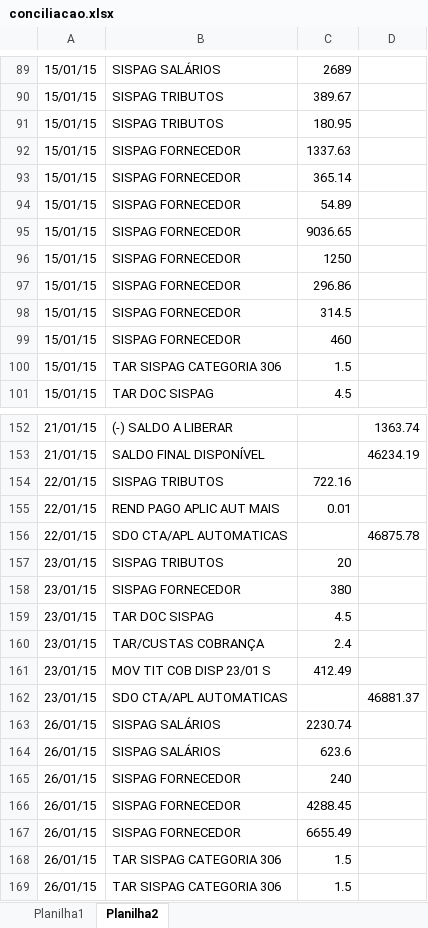
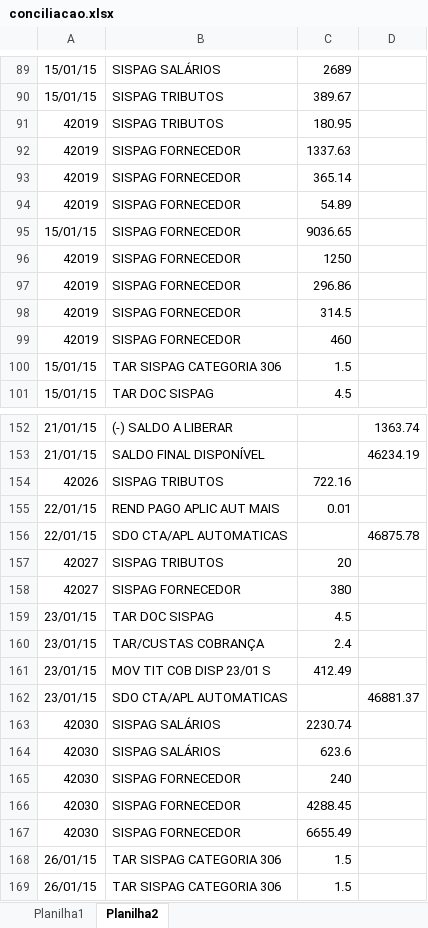
Before and after one commit to betodalas/odara, an Excel workbook: odara/conciliacao.xlsx, sheet Planilha2, drawn as a sheet; only a part is shown, gaps mark what is left out; values as stored, in another font and other column widths than the file's, no cell formats; the diff covers the shown part only; the diff names each change by its address in the sheet, - before the commit and + after, or states it on an @@ line.

```diff
--- a/odara/conciliacao.xlsx (sheet Planilha2)
+++ b/odara/conciliacao.xlsx (sheet Planilha2)
-A91:A94: 15/01/15
+A91:A94: 42019
-A96:A99: 15/01/15
+A96:A99: 42019
-A154: 22/01/15
+A154: 42026
-A157:A158: 23/01/15
+A157:A158: 42027
-A163:A167: 26/01/15
+A163:A167: 42030
```
Also changed, not shown: 38 edited cells elsewhere in this sheet, cell formats, odara/html/conciliacao.xlsx, 12 other files.
